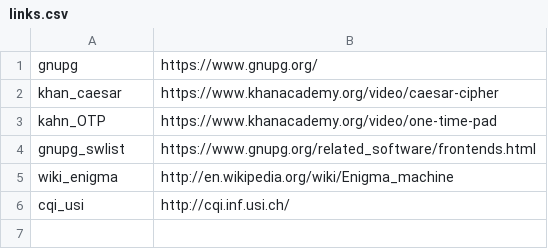
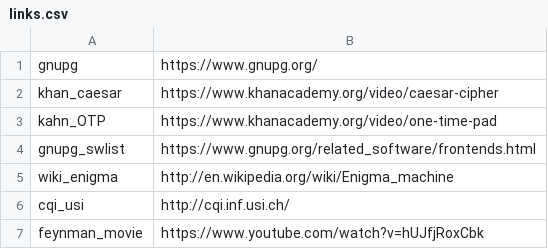
Before and after one commit to EnraH/Crypto_History, a CSV file: links.csv, drawn as a sheet; the diff names each change by its address in the sheet, - before the commit and + after, or states it on an @@ line.

Commit message:
add feynman movie to links

```diff
--- a/links.csv
+++ b/links.csv
+row 7: feynman_movie | https://www.youtube.com/watch?v=hUJfjRoxCbk
```
